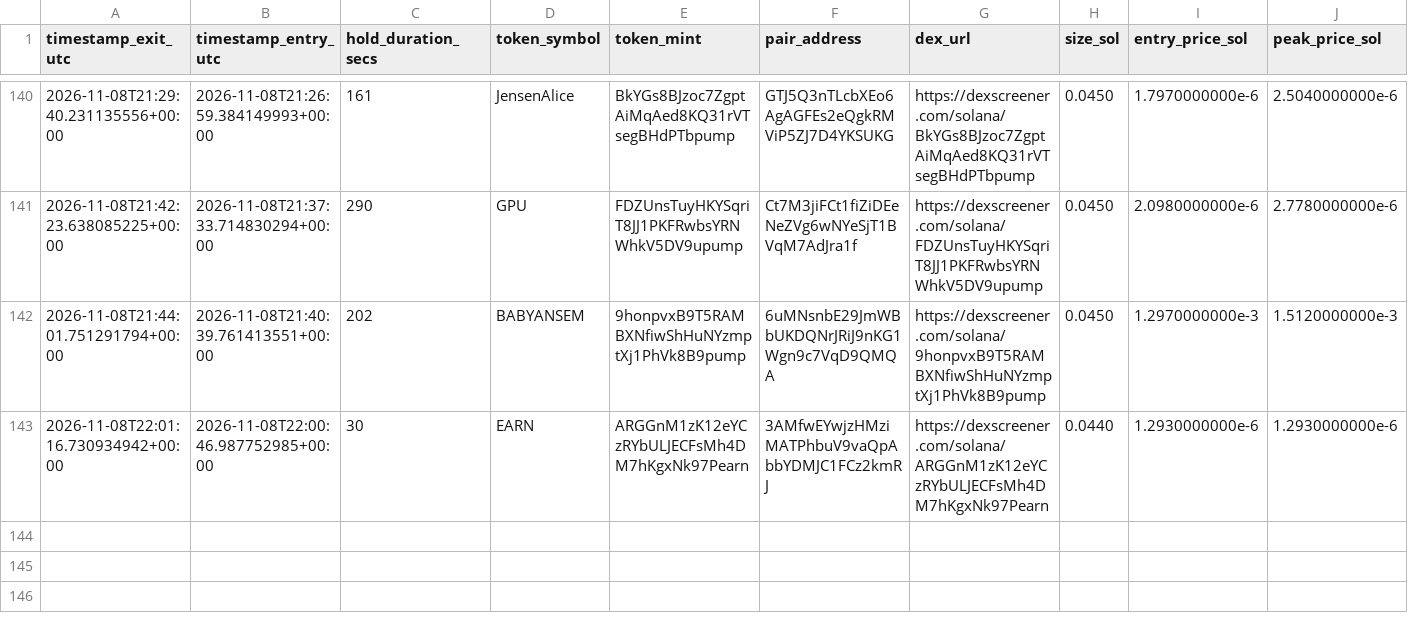
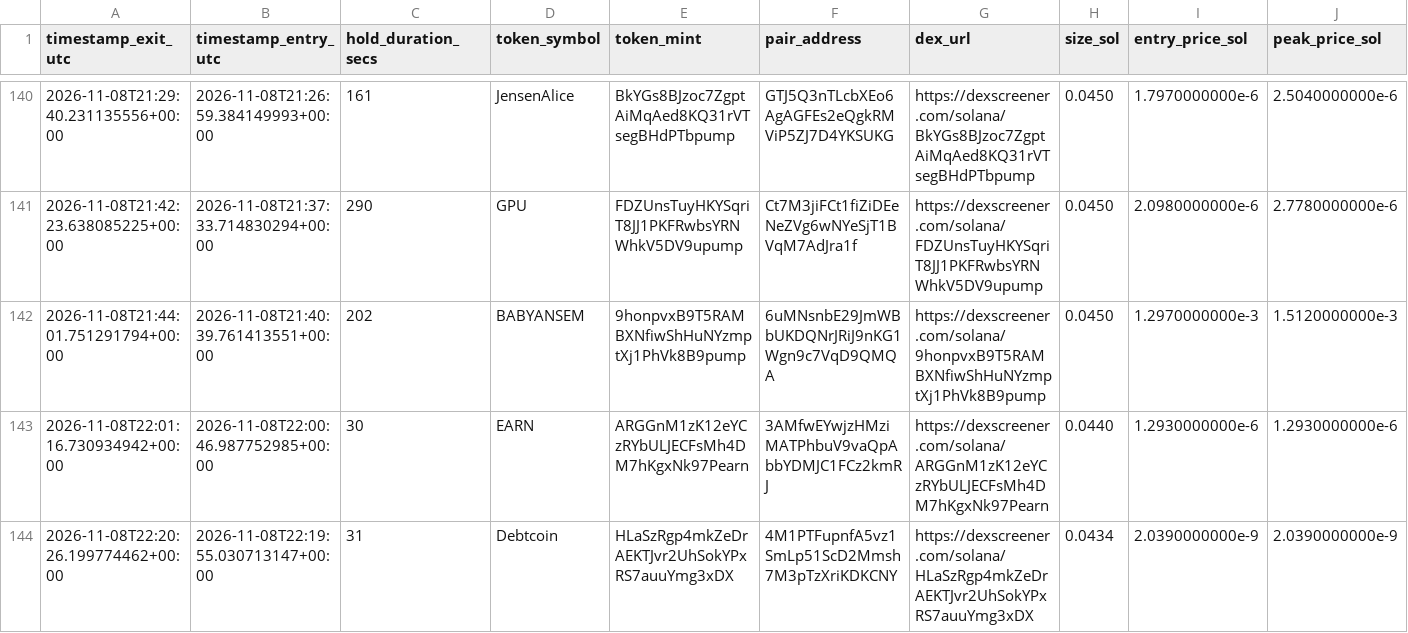
Before and after one commit to GiuseppeBattaglia64/dmne-meme-alpha, a CSV file: logs/trades_forensic.csv, drawn as a sheet; only a part is shown, gaps mark what is left out; rows hold the shown columns only; the diff names each change by its address in the sheet, - before the commit and + after, or states it on an @@ line.

```diff
--- a/logs/trades_forensic.csv
+++ b/logs/trades_forensic.csv
+row 144: 2026-11-08T22:20:26.199774462+00:00 | 2026-11-08T22:19:55.030713147+00:00 | 31 | Debtcoin | HLaSzRgp4mkZeDrAEKTJvr2UhSokYPxRS7auuYmg3xDX | 4M1PTFupnfA5vz1SmLp51ScD2Mmsh7M3pTzXriKDKCNY | https://dexscreener.com/solana/HLaSzRgp4mkZeDrAEKTJvr2UhSokYPxRS7auuYmg3xDX | 0.0434 | 2.0390000000e-9 | 2.0390000000e-9
```
Also changed, not shown: 3 other files.
